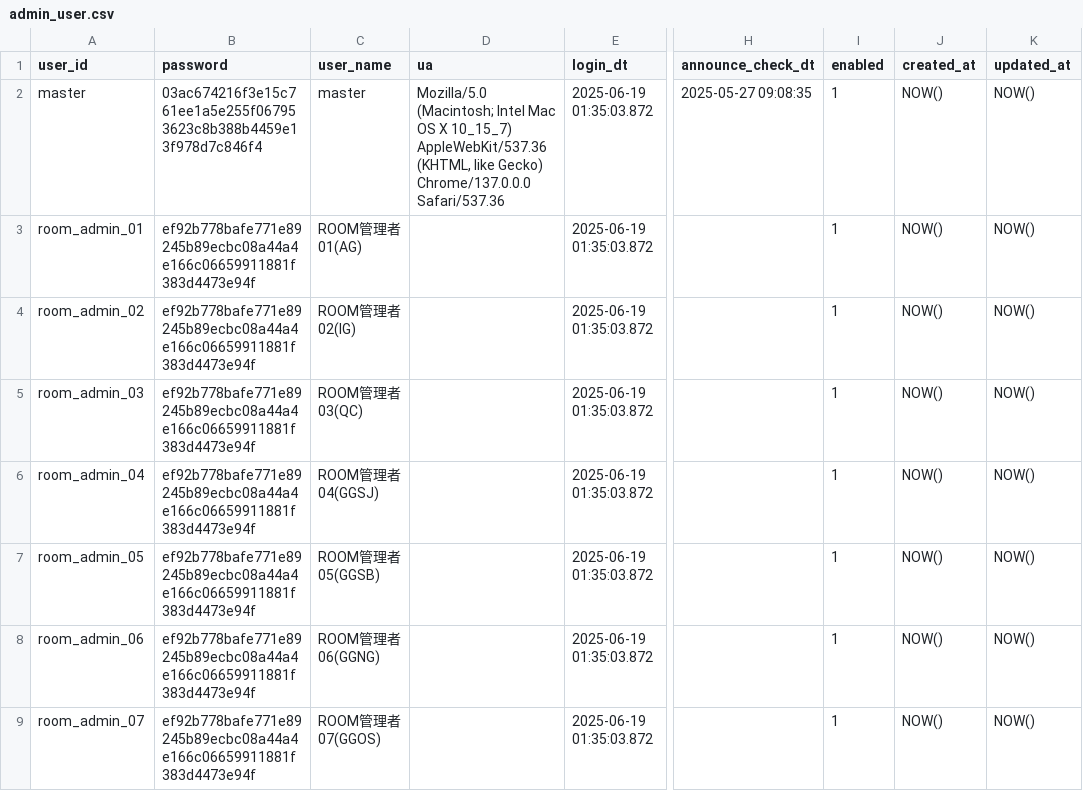
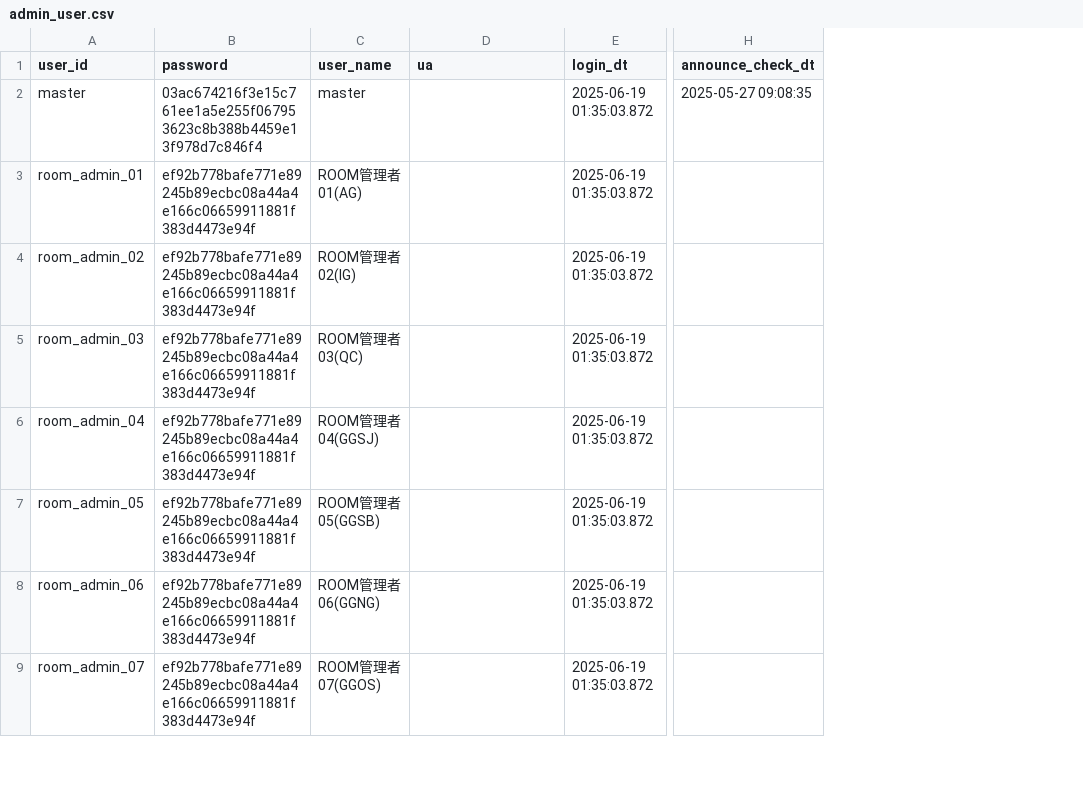
Before and after one commit to kaiamucun/PG_SQL, a CSV file: _csv/core/admin_user.csv, drawn as a sheet; only a part is shown, gaps mark what is left out; the diff names each change by its address in the sheet, - before the commit and + after, or states it on an @@ line.

```diff
--- a/_csv/core/admin_user.csv
+++ b/_csv/core/admin_user.csv
-column I (enabled), rows 2-9: all 1
-column J (created_at), rows 2-9: all NOW()
-column K (updated_at), rows 2-9: all NOW()
-D2 (ua): Mozilla/5.0 (Macintosh; Intel Mac OS X 10_15_7) AppleWebKit/537.36 (KHTML, like Gecko) Chrome/137.0.0.0 Safari/537.36
+D2 (ua): (empty)
```
Also changed, not shown: _csv/core/org.csv, 3 other files.
